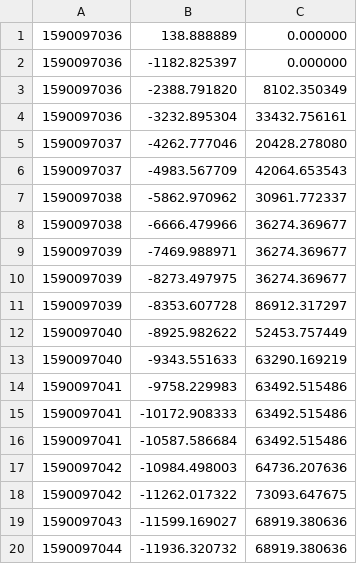
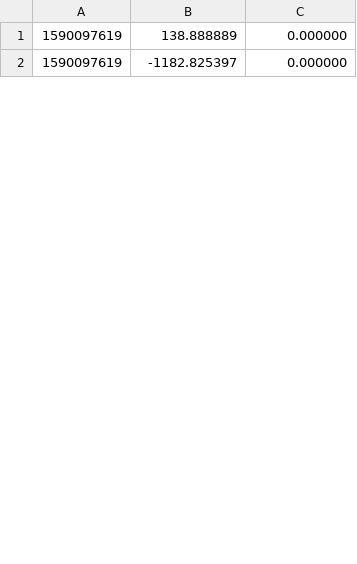
Before and after one commit to Paulelio/In-flight-speed-regulator, a CSV file: fdrBlackbox.csv, drawn as a sheet; only a part is shown; the diff covers the shown part only.

Commit message:
ficheiro csv

```diff
--- a/fdrBlackbox.csv
+++ b/fdrBlackbox.csv
@@ -1,20 +1,2 @@
-1590097036,138.888889,0.000000
-1590097036,-1182.825397,0.000000
-1590097036,-2388.791820,8102.350349
-1590097036,-3232.895304,33432.756161
-1590097037,-4262.777046,20428.278080
-1590097037,-4983.567709,42064.653543
-1590097038,-5862.970962,30961.772337
-1590097038,-6666.479966,36274.369677
-1590097039,-7469.988971,36274.369677
-1590097039,-8273.497975,36274.369677
-1590097039,-8353.607728,86912.317297
-1590097040,-8925.982622,52453.757449
-1590097040,-9343.551633,63290.169219
-1590097041,-9758.229983,63492.515486
-1590097041,-10172.908333,63492.515486
-1590097041,-10587.586684,63492.515486
-1590097042,-10984.498003,64736.207636
-1590097042,-11262.017322,73093.647675
-1590097043,-11599.169027,68919.380636
-1590097044,-11936.320732,68919.380636
+1590097619,138.888889,0.000000
+1590097619,-1182.825397,0.000000
```
Also changed, not shown: 24 added rows and 24 removed rows elsewhere in this file.
